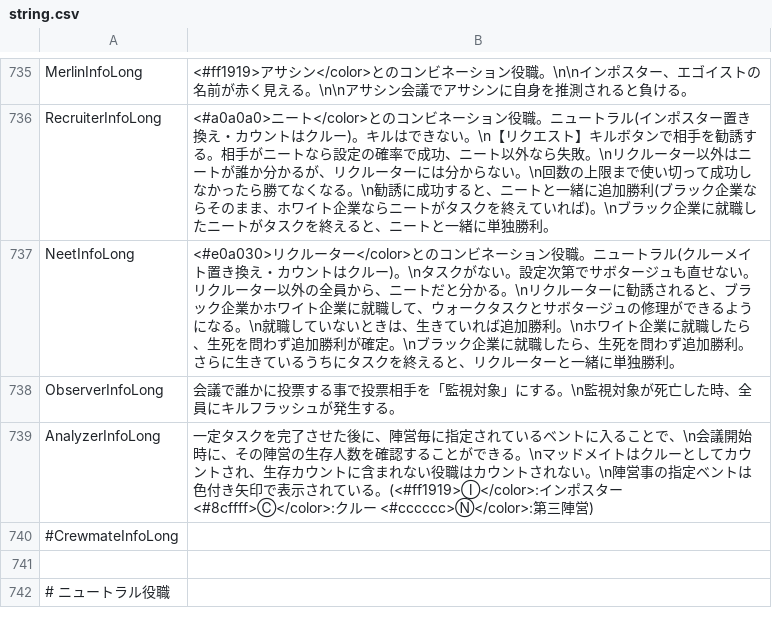
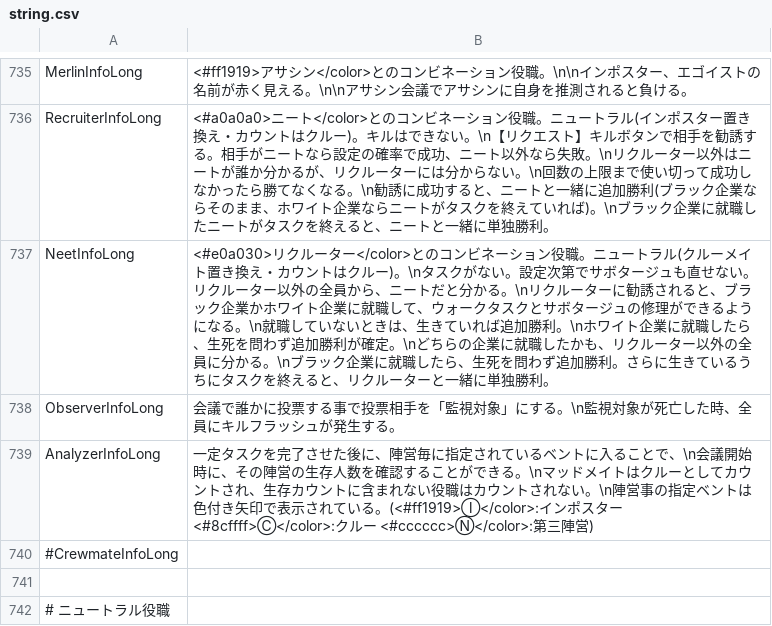
Before and after one commit to nemuhito-4459/TownOfHost-IntheMaking, a CSV file: Resources/string.csv, drawn as a sheet; only a part is shown, gaps mark what is left out.

```diff
--- a/Resources/string.csv
+++ b/Resources/string.csv
@@ -736,3 +736,3 @@
 "RecruiterInfoLong","<#a0a0a0>ニート</color>とのコンビネーション役職。ニュートラル(インポスター置き換え・カウントはクルー)。キルはできない。\n【リクエスト】キルボタンで相手を勧誘する。相手がニートなら設定の確率で成功、ニート以外なら失敗。\nリクルーター以外はニートが誰か分かるが、リクルーターには分からない。\n回数の上限まで使い切って成功しなかったら勝てなくなる。\n勧誘に成功すると、ニートと一緒に追加勝利(ブラック企業ならそのまま、ホワイト企業ならニートがタスクを終えていれば)。\nブラック企業に就職したニートがタスクを終えると、ニートと一緒に単独勝利。"
-"NeetInfoLong","<#e0a030>リクルーター</color>とのコンビネーション役職。ニュートラル(クルーメイト置き換え・カウントはクルー)。\nタスクがない。設定次第でサボタージュも直せない。リクルーター以外の全員から、ニートだと分かる。\nリクルーターに勧誘されると、ブラック企業かホワイト企業に就職して、ウォークタスクとサボタージュの修理ができるようになる。\n就職していないときは、生きていれば追加勝利。\nホワイト企業に就職したら、生死を問わず追加勝利が確定。\nブラック企業に就職したら、生死を問わず追加勝利。さらに生きているうちにタスクを終えると、リクルーターと一緒に単独勝利。"
+"NeetInfoLong","<#e0a030>リクルーター</color>とのコンビネーション役職。ニュートラル(クルーメイト置き換え・カウントはクルー)。\nタスクがない。設定次第でサボタージュも直せない。リクルーター以外の全員から、ニートだと分かる。\nリクルーターに勧誘されると、ブラック企業かホワイト企業に就職して、ウォークタスクとサボタージュの修理ができるようになる。\n就職していないときは、生きていれば追加勝利。\nホワイト企業に就職したら、生死を問わず追加勝利が確定。\nどちらの企業に就職したかも、リクルーター以外の全員に分かる。\nブラック企業に就職したら、生死を問わず追加勝利。さらに生きているうちにタスクを終えると、リクルーターと一緒に単独勝利。"
 "ObserverInfoLong","会議で誰かに投票する事で投票相手を「監視対象」にする。\n監視対象が死亡した時、全員にキルフラッシュが発生する。"
```
Also changed, not shown: 3 other files.
